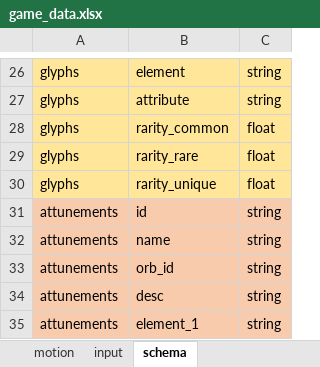
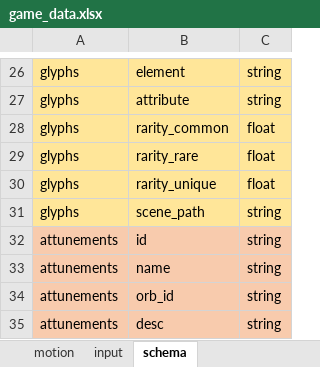
Before and after one commit to dreamingofpixels/one-last-bullet, an Excel workbook: project/data/game_data.xlsx, sheet schema, drawn as a sheet; only a part is shown, gaps mark what is left out; the shorter side is filled out with more unchanged rows; values as stored, in another font and other column widths than the file's, no borders; the diff names each change by its address in the sheet, - before the commit and + after, or states it on an @@ line.

Commit message:
Remove unused glyph assets and update particle effects
- Deleted unused glyph images (air, earth, fire, water) and their associated import files to streamline project assets.
- Updated the `glyph_rarity_particles.tscn` and `glyph.gd` files to refine particle effects and adjust rarity particle amounts for better visual feedback.
- Enhanced the `glyph.tscn` file to improve visibility settings for rarity particles, ensuring a more cohesive visual experience.

```diff
--- a/project/data/game_data.xlsx (sheet schema)
+++ b/project/data/game_data.xlsx (sheet schema)
+row 31: glyphs | scene_path | string
```
Also changed, not shown: sheet glyphs, 31 other files.
